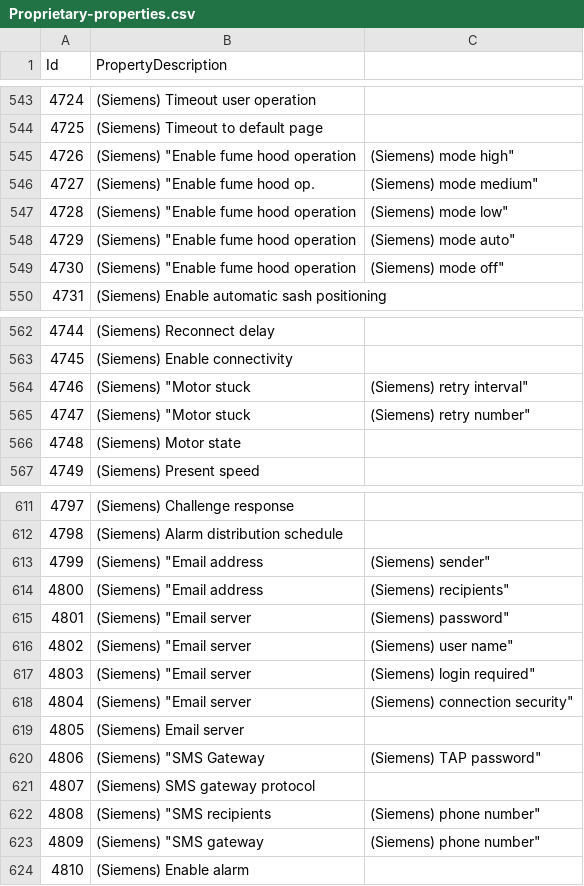
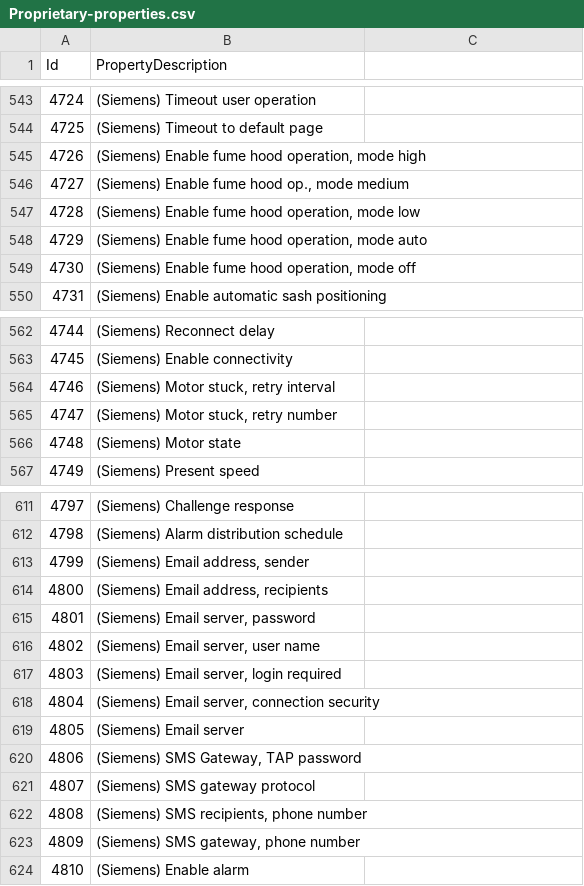
Before and after one commit to miketanca/yetanotherbacnetexplorer, a CSV file: trunk/Yabe/Proprietary-properties.csv, drawn as a sheet; only a part is shown, gaps mark what is left out; the diff covers the shown part only.

```diff
--- a/trunk/Yabe/Proprietary-properties.csv
+++ b/trunk/Yabe/Proprietary-properties.csv
@@ -544,7 +544,7 @@ Id,PropertyDescription
 4725,(Siemens) Timeout to default page
-4726,(Siemens) "Enable fume hood operation,(Siemens)  mode high"
-4727,(Siemens) "Enable fume hood op.,(Siemens)  mode medium"
-4728,(Siemens) "Enable fume hood operation,(Siemens)  mode low"
-4729,(Siemens) "Enable fume hood operation,(Siemens)  mode auto"
-4730,(Siemens) "Enable fume hood operation,(Siemens)  mode off"
+4726,"(Siemens) Enable fume hood operation, mode high"
+4727,"(Siemens) Enable fume hood op., mode medium"
+4728,"(Siemens) Enable fume hood operation, mode low"
+4729,"(Siemens) Enable fume hood operation, mode auto"
+4730,"(Siemens) Enable fume hood operation, mode off"
 4731,(Siemens) Enable automatic sash positioning
@@ -563,4 +563,4 @@ Id,PropertyDescription
 4745,(Siemens) Enable connectivity
-4746,(Siemens) "Motor stuck,(Siemens)  retry interval"
-4747,(Siemens) "Motor stuck,(Siemens)  retry number"
+4746,"(Siemens) Motor stuck, retry interval"
+4747,"(Siemens) Motor stuck, retry number"
 4748,(Siemens) Motor state
@@ -612,13 +612,13 @@ Id,PropertyDescription
 4798,(Siemens) Alarm distribution schedule
-4799,(Siemens) "Email address,(Siemens)  sender"
-4800,(Siemens) "Email address,(Siemens)  recipients"
-4801,(Siemens) "Email server,(Siemens)  password"
-4802,(Siemens) "Email server,(Siemens)  user name"
-4803,(Siemens) "Email server,(Siemens)  login required"
-4804,(Siemens) "Email server,(Siemens)  connection security"
+4799,"(Siemens) Email address, sender"
+4800,"(Siemens) Email address, recipients"
+4801,"(Siemens) Email server, password"
+4802,"(Siemens) Email server, user name"
+4803,"(Siemens) Email server, login required"
+4804,"(Siemens) Email server, connection security"
 4805,(Siemens) Email server
-4806,(Siemens) "SMS Gateway,(Siemens)  TAP password"
+4806,"(Siemens) SMS Gateway, TAP password"
 4807,(Siemens) SMS gateway protocol
-4808,(Siemens) "SMS recipients,(Siemens)  phone number"
-4809,(Siemens) "SMS gateway,(Siemens)  phone number"
+4808,"(Siemens) SMS recipients, phone number"
+4809,"(Siemens) SMS gateway, phone number"
 4810,(Siemens) Enable alarm
```
Also changed, not shown: 72 edited cells elsewhere in this file, 2 other files.
